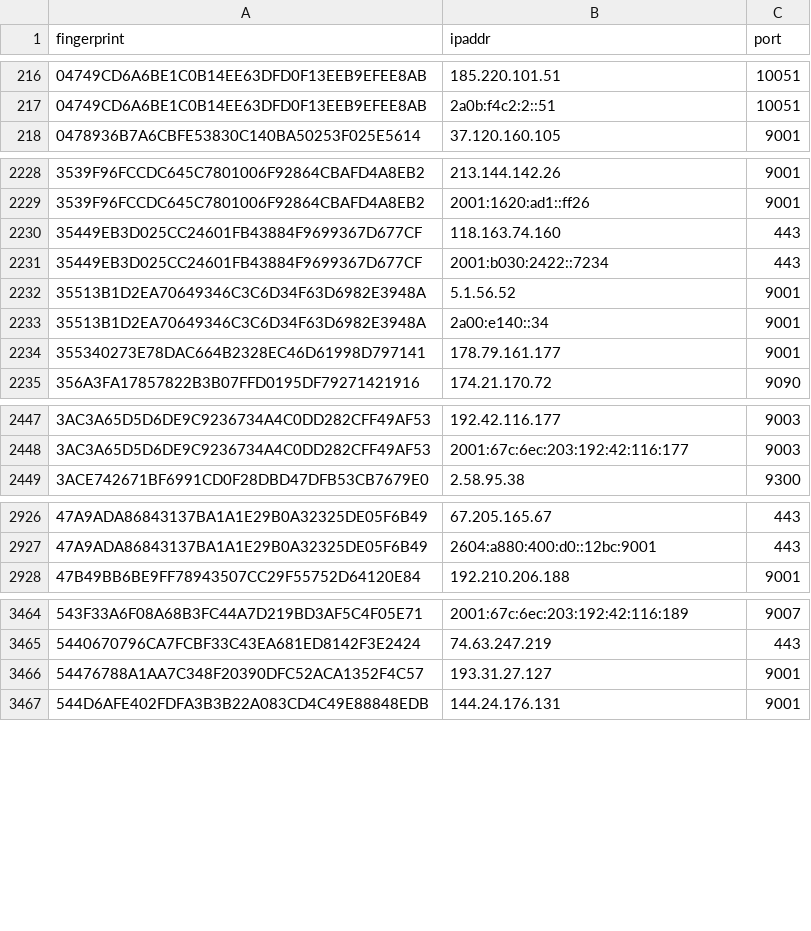
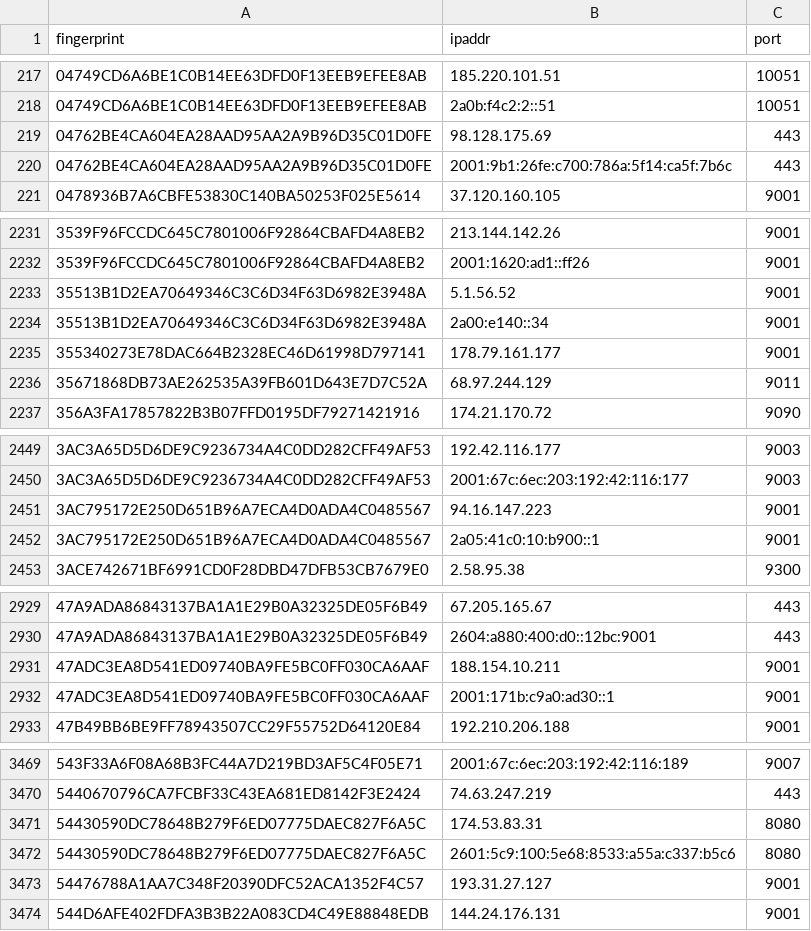
Before and after one commit to alireza-rezaee/tor-nodes, a CSV file: latest.all.csv, drawn as a sheet; only a part is shown, gaps mark what is left out; removed rows and columns are numbered as before the commit, all else as after; the diff covers the shown part only; the diff names each change by its address in the sheet, - before the commit and + after, or states it on an @@ line.

```diff
--- a/latest.all.csv
+++ b/latest.all.csv
+row 219: 04762BE4CA604EA28AAD95AA2A9B96D35C01D0FE | 98.128.175.69 | 443
+row 220: 04762BE4CA604EA28AAD95AA2A9B96D35C01D0FE | 2001:9b1:26fe:c700:786a:5f14:ca5f:7b6c | 443
-row 2230: 35449EB3D025CC24601FB43884F9699367D677CF | 118.163.74.160 | 443
-row 2231: 35449EB3D025CC24601FB43884F9699367D677CF | 2001:b030:2422::7234 | 443
+row 2236: 35671868DB73AE262535A39FB601D643E7D7C52A | 68.97.244.129 | 9011
+row 2451: 3AC795172E250D651B96A7ECA4D0ADA4C0485567 | 94.16.147.223 | 9001
+row 2452: 3AC795172E250D651B96A7ECA4D0ADA4C0485567 | 2a05:41c0:10:b900::1 | 9001
+row 2931: 47ADC3EA8D541ED09740BA9FE5BC0FF030CA6AAF | 188.154.10.211 | 9001
+row 2932: 47ADC3EA8D541ED09740BA9FE5BC0FF030CA6AAF | 2001:171b:c9a0:ad30::1 | 9001
+row 3471: 54430590DC78648B279F6ED07775DAEC827F6A5C | 174.53.83.31 | 8080
+row 3472: 54430590DC78648B279F6ED07775DAEC827F6A5C | 2601:5c9:100:5e68:8533:a55a:c337:b5c6 | 8080
```
Also changed, not shown: 36 added rows, 14 removed rows and 4 edited cells elsewhere in this file, latest.exits.csv, latest.guards.csv.
